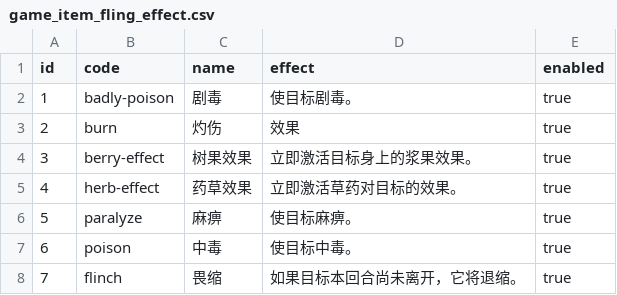
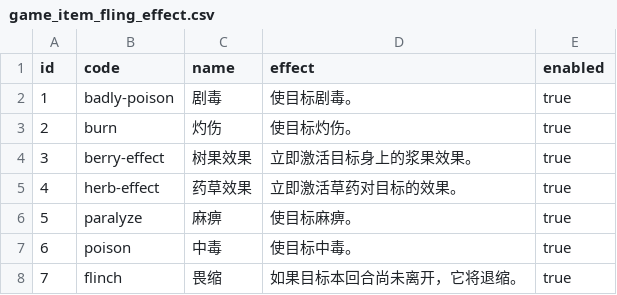
Before and after one commit to lishangbu/avalon, a CSV file: migration/src/main/resources/db/changelog/data/game-data-extended/game_item_fling_effect.csv, drawn as a sheet.

```diff
--- a/migration/src/main/resources/db/changelog/data/game-data-extended/game_item_fling_effect.csv
+++ b/migration/src/main/resources/db/changelog/data/game-data-extended/game_item_fling_effect.csv
@@ -2,3 +2,3 @@ id,code,name,effect,enabled
 1,badly-poison,剧毒,使目标剧毒。,true
-2,burn,灼伤,效果,true
+2,burn,灼伤,使目标灼伤。,true
 3,berry-effect,树果效果,立即激活目标身上的浆果效果。,true
```
Also changed, not shown: migration/src/main/resources/db/changelog/data/game-data-extended/game_item_detail.csv, migration/src/main/resources/db/changelog/data/game-data-extended/game_skill_detail.csv, 1 other file.
